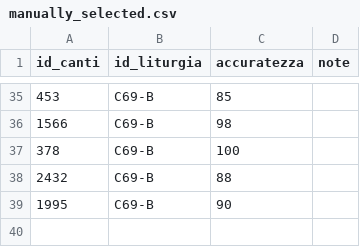
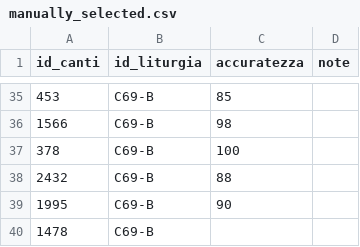
Before and after one commit to dennisangemi/hildegard, a CSV file: data/manually_selected.csv, drawn as a sheet; only a part is shown, gaps mark what is left out; the diff names each change by its address in the sheet, - before the commit and + after, or states it on an @@ line.

```diff
--- a/data/manually_selected.csv
+++ b/data/manually_selected.csv
+row 40: 1478 | C69-B
```
Also changed, not shown: data/suggeriti-comunione-latest.csv, data/suggeriti-top20-latest.csv, 11 other files.
